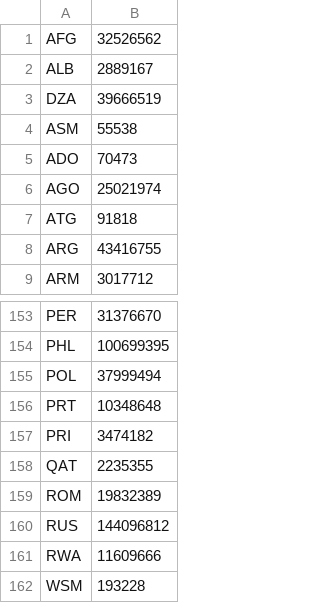
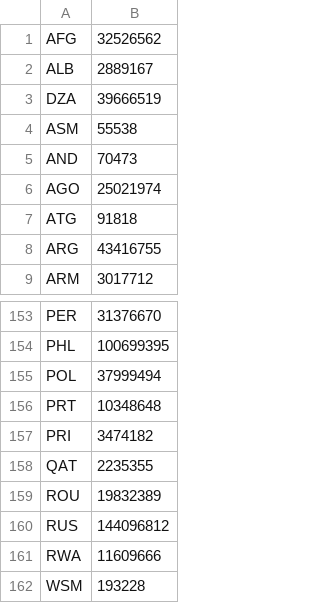
Before and after one commit to respinha/playgue, a CSV file: population.csv, drawn as a sheet; only a part is shown, gaps mark what is left out.

```diff
--- a/population.csv
+++ b/population.csv
@@ -4,3 +4,3 @@
 "ASM","55538"
-"ADO","70473"
+"AND","70473"
 "AGO","25021974"
@@ -158,3 +158,3 @@
 "QAT","2235355"
-"ROM","19832389"
+"ROU","19832389"
 "RUS","144096812"
```
Also changed, not shown: 27 other files.
